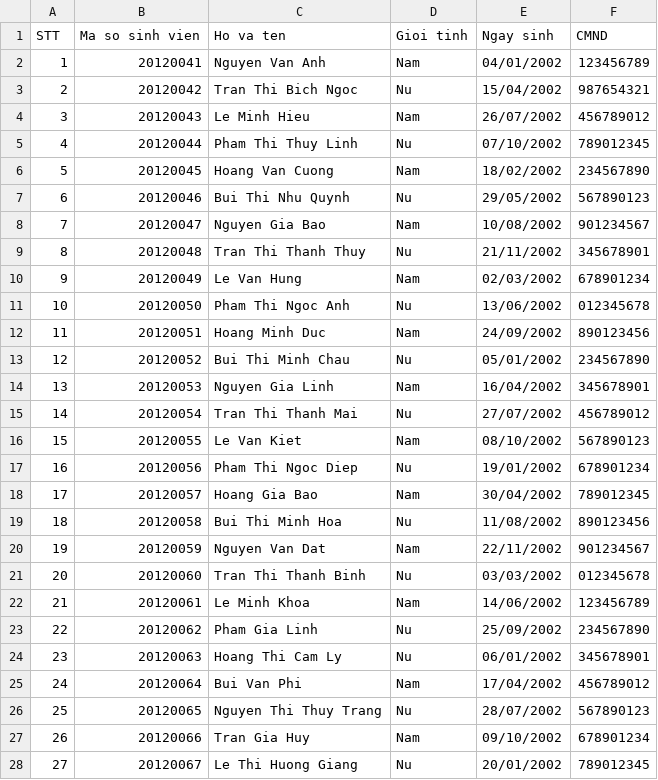
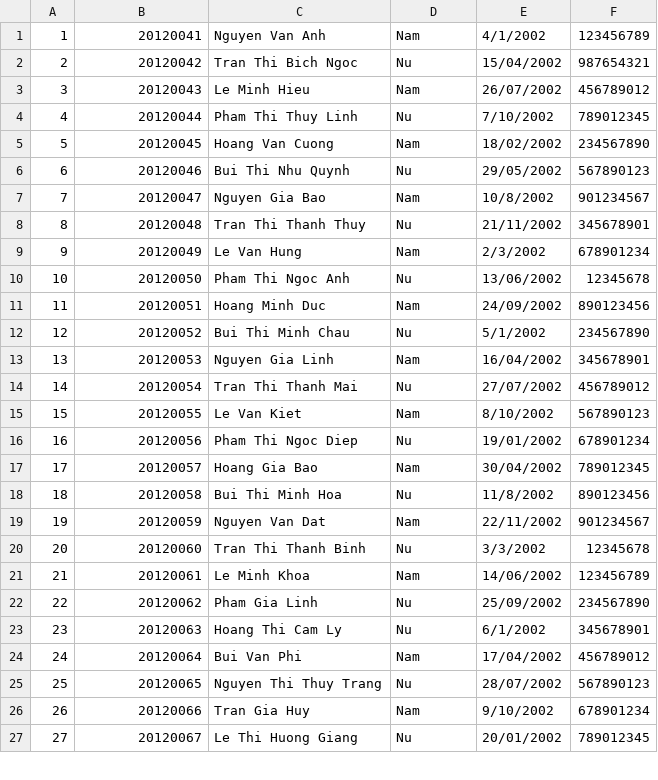
Before and after one commit to DPVinhIT/We-bare-CHICKENS-, a CSV file: ListStudent/20CTT2.csv, drawn as a sheet; only a part is shown; the diff covers the shown part only.

Commit message:
Add files via upload

```diff
--- a/ListStudent/20CTT2.csv
+++ b/ListStudent/20CTT2.csv
@@ -1,28 +1,27 @@
-STT,Ma so sinh vien,Ho va ten,Gioi tinh,Ngay sinh,CMND
-1,20120041,Nguyen Van Anh,Nam,04/01/2002,123456789
+1,20120041,Nguyen Van Anh,Nam,4/1/2002,123456789
 2,20120042,Tran Thi Bich Ngoc,Nu,15/04/2002,987654321
 3,20120043,Le Minh Hieu,Nam,26/07/2002,456789012
-4,20120044,Pham Thi Thuy Linh,Nu,07/10/2002,789012345
+4,20120044,Pham Thi Thuy Linh,Nu,7/10/2002,789012345
 5,20120045,Hoang Van Cuong,Nam,18/02/2002,234567890
 6,20120046,Bui Thi Nhu Quynh,Nu,29/05/2002,567890123
-7,20120047,Nguyen Gia Bao,Nam,10/08/2002,901234567
+7,20120047,Nguyen Gia Bao,Nam,10/8/2002,901234567
 8,20120048,Tran Thi Thanh Thuy,Nu,21/11/2002,345678901
-9,20120049,Le Van Hung,Nam,02/03/2002,678901234
-10,20120050,Pham Thi Ngoc Anh,Nu,13/06/2002,012345678
+9,20120049,Le Van Hung,Nam,2/3/2002,678901234
+10,20120050,Pham Thi Ngoc Anh,Nu,13/06/2002,12345678
 11,20120051,Hoang Minh Duc,Nam,24/09/2002,890123456
-12,20120052,Bui Thi Minh Chau,Nu,05/01/2002,234567890
+12,20120052,Bui Thi Minh Chau,Nu,5/1/2002,234567890
 13,20120053,Nguyen Gia Linh,Nam,16/04/2002,345678901
 14,20120054,Tran Thi Thanh Mai,Nu,27/07/2002,456789012
-15,20120055,Le Van Kiet,Nam,08/10/2002,567890123
+15,20120055,Le Van Kiet,Nam,8/10/2002,567890123
 16,20120056,Pham Thi Ngoc Diep,Nu,19/01/2002,678901234
 17,20120057,Hoang Gia Bao,Nam,30/04/2002,789012345
-18,20120058,Bui Thi Minh Hoa,Nu,11/08/2002,890123456
+18,20120058,Bui Thi Minh Hoa,Nu,11/8/2002,890123456
 19,20120059,Nguyen Van Dat,Nam,22/11/2002,901234567
-20,20120060,Tran Thi Thanh Binh,Nu,03/03/2002,012345678
+20,20120060,Tran Thi Thanh Binh,Nu,3/3/2002,12345678
 21,20120061,Le Minh Khoa,Nam,14/06/2002,123456789
 22,20120062,Pham Gia Linh,Nu,25/09/2002,234567890
-23,20120063,Hoang Thi Cam Ly,Nu,06/01/2002,345678901
+23,20120063,Hoang Thi Cam Ly,Nu,6/1/2002,345678901
 24,20120064,Bui Van Phi,Nam,17/04/2002,456789012
 25,20120065,Nguyen Thi Thuy Trang,Nu,28/07/2002,567890123
-26,20120066,Tran Gia Huy,Nam,09/10/2002,678901234
+26,20120066,Tran Gia Huy,Nam,9/10/2002,678901234
 27,20120067,Le Thi Huong Giang,Nu,20/01/2002,789012345
```
Also changed, not shown: 11 edited cells elsewhere in this file.
